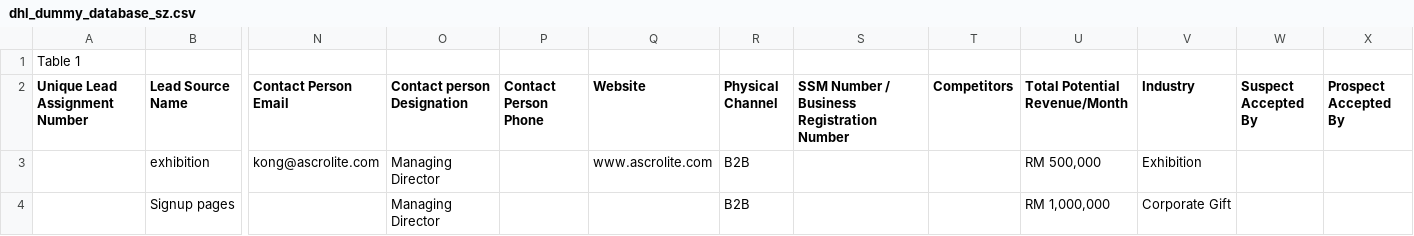
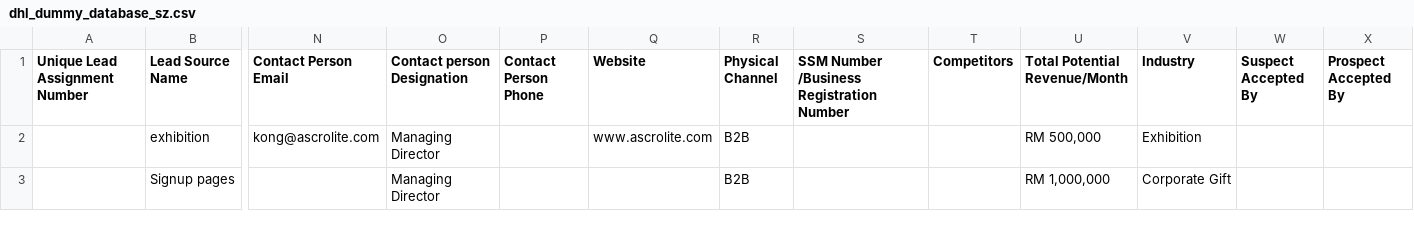
Before and after one commit to azfarjef/lead-scoring, a CSV file: compile/data/dhl_dummy_database_sz.csv, drawn as a sheet; only a part is shown, gaps mark what is left out; removed rows and columns are numbered as before the commit, all else as after; rows hold the shown columns only; the diff names each change by its address in the sheet, - before the commit and + after, or states it on an @@ line.

Commit message:
updated databases

```diff
--- a/compile/data/dhl_dummy_database_sz.csv
+++ b/compile/data/dhl_dummy_database_sz.csv
-row 1: Table 1
-S1: SSM Number / Business Registration Number
+S1: SSM Number /Business Registration Number
```
Also changed, not shown: 1 other file.
